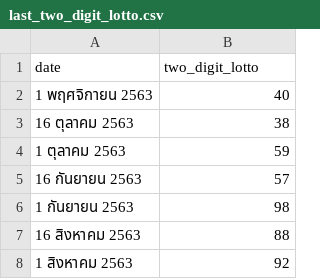
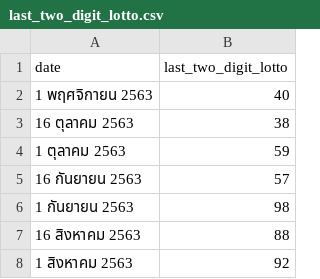
Before and after one commit to zerbiruz/last_two_digit_thai_lotto_scraper, a CSV file: last_two_digit_lotto.csv, drawn as a sheet; only a part is shown.

Commit message:
change field name from two_digit_lotto to last_two_digit_lotto

```diff
--- a/last_two_digit_lotto.csv
+++ b/last_two_digit_lotto.csv
@@ -1,2 +1,2 @@
-date,two_digit_lotto
+date,last_two_digit_lotto
 1 พฤศจิกายน 2563,40
```
Also changed, not shown: 1 other file.
